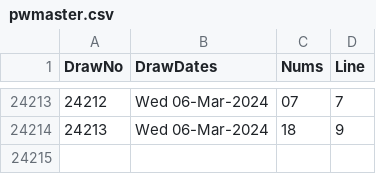
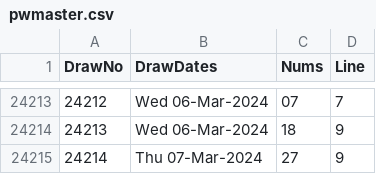
Before and after one commit to csnlcbtt/wix, a CSV file: csv/pwmaster.csv, drawn as a sheet; only a part is shown, gaps mark what is left out; the diff names each change by its address in the sheet, - before the commit and + after, or states it on an @@ line.

```diff
--- a/csv/pwmaster.csv
+++ b/csv/pwmaster.csv
+row 24215: 24214 | Thu 07-Mar-2024 | 27 | 9
```
Also changed, not shown: csv/pwnctr.csv, csv/pwnctrdom.csv, 2 other files.
